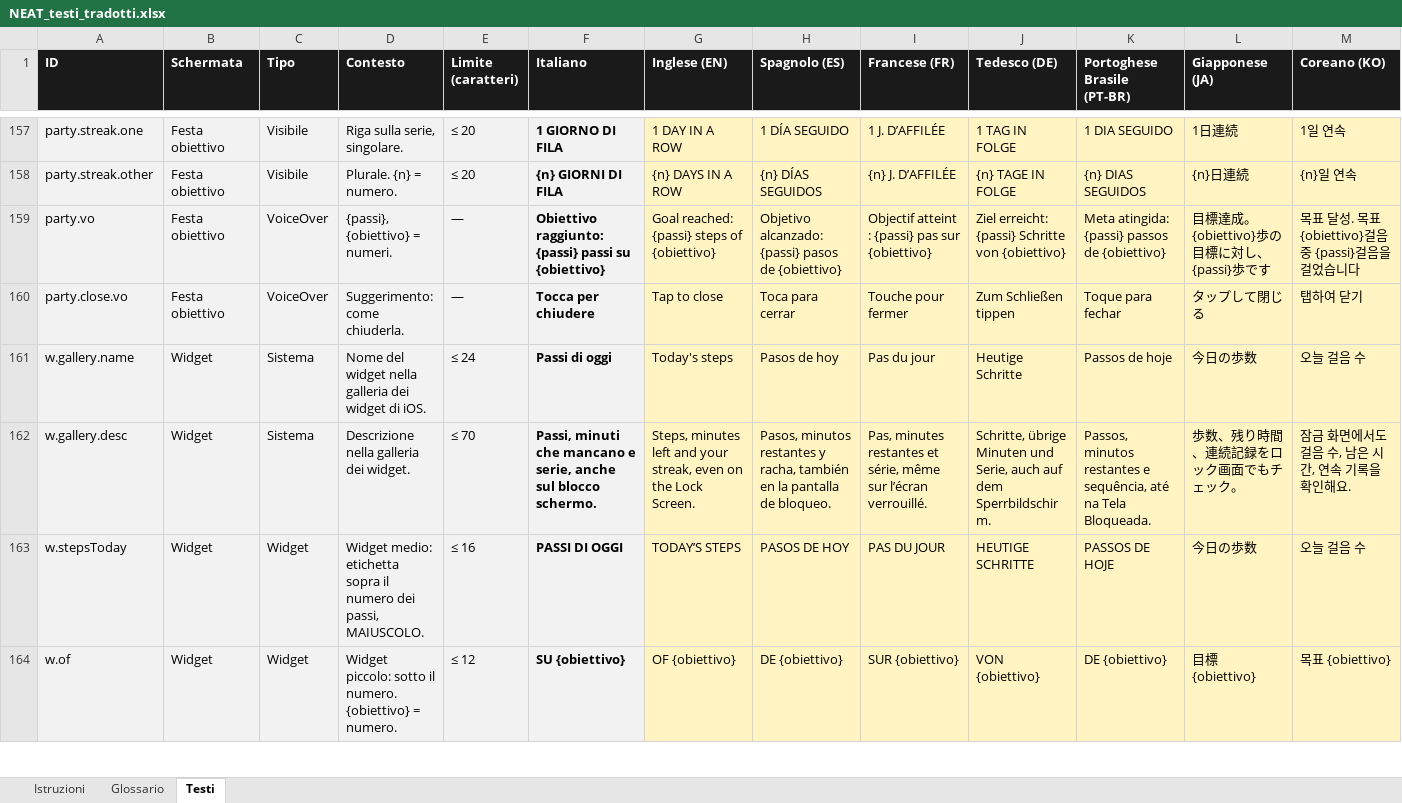
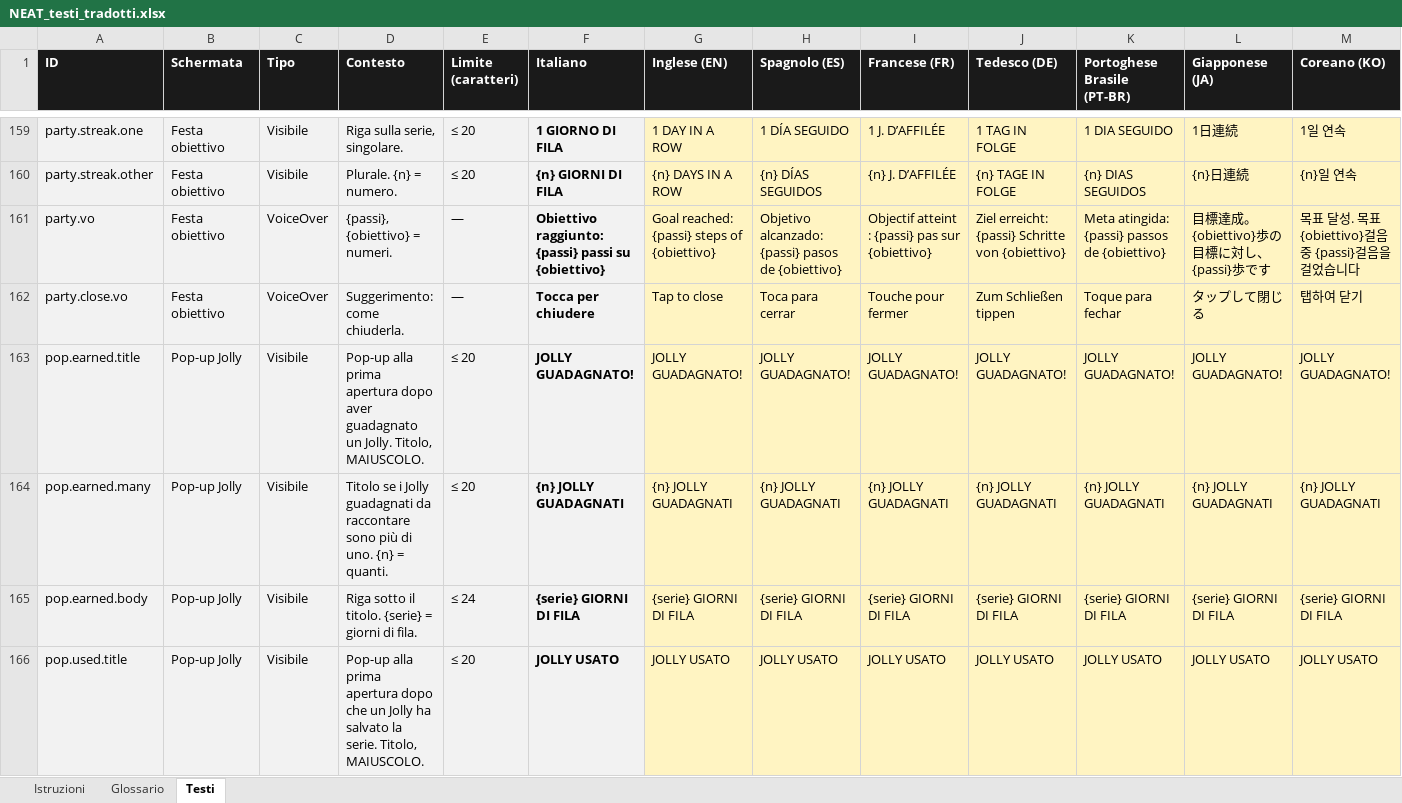
Before and after one commit to castellanza-alt/StepTeller, an Excel workbook: ios/localizzazione/NEAT_testi_tradotti.xlsx, sheet Testi, drawn as a sheet; only a part is shown, gaps mark what is left out; the shorter side is filled out with more unchanged rows; values as stored, in another font and other column widths than the file's, no borders; rows hold the shown columns only; the diff covers the shown part only; the diff names each change by its address in the sheet, - before the commit and + after, or states it on an @@ line.

```diff
--- a/ios/localizzazione/NEAT_testi_tradotti.xlsx (sheet Testi)
+++ b/ios/localizzazione/NEAT_testi_tradotti.xlsx (sheet Testi)
+row 163: pop.earned.title | Pop-up Jolly | Visibile | Pop-up alla prima apertura dopo aver guadagnato un Jolly. Titolo, MAIUSCOLO. | ≤ 20 | JOLLY GUADAGNATO! | JOLLY GUADAGNATO! | JOLLY GUADAGNATO! | JOLLY GUADAGNATO! | JOLLY GUADAGNATO! | JOLLY GUADAGNATO! | JOLLY GUADAGNATO! | JOLLY GUADAGNATO!
+row 164: pop.earned.many | Pop-up Jolly | Visibile | Titolo se i Jolly guadagnati da raccontare sono più di uno. {n} = quanti. | ≤ 20 | {n} JOLLY GUADAGNATI | {n} JOLLY GUADAGNATI | {n} JOLLY GUADAGNATI | {n} JOLLY GUADAGNATI | {n} JOLLY GUADAGNATI | {n} JOLLY GUADAGNATI | {n} JOLLY GUADAGNATI | {n} JOLLY GUADAGNATI
+row 165: pop.earned.body | Pop-up Jolly | Visibile | Riga sotto il titolo. {serie} = giorni di fila. | ≤ 24 | {serie} GIORNI DI FILA | {serie} GIORNI DI FILA | {serie} GIORNI DI FILA | {serie} GIORNI DI FILA | {serie} GIORNI DI FILA | {serie} GIORNI DI FILA | {serie} GIORNI DI FILA | {serie} GIORNI DI FILA
+row 166: pop.used.title | Pop-up Jolly | Visibile | Pop-up alla prima apertura dopo che un Jolly ha salvato la serie. Titolo, MAIUSCOLO. | ≤ 20 | JOLLY USATO | JOLLY USATO | JOLLY USATO | JOLLY USATO | JOLLY USATO | JOLLY USATO | JOLLY USATO | JOLLY USATO
```
Also changed, not shown: 11 added rows elsewhere in this sheet, 21 other files.
